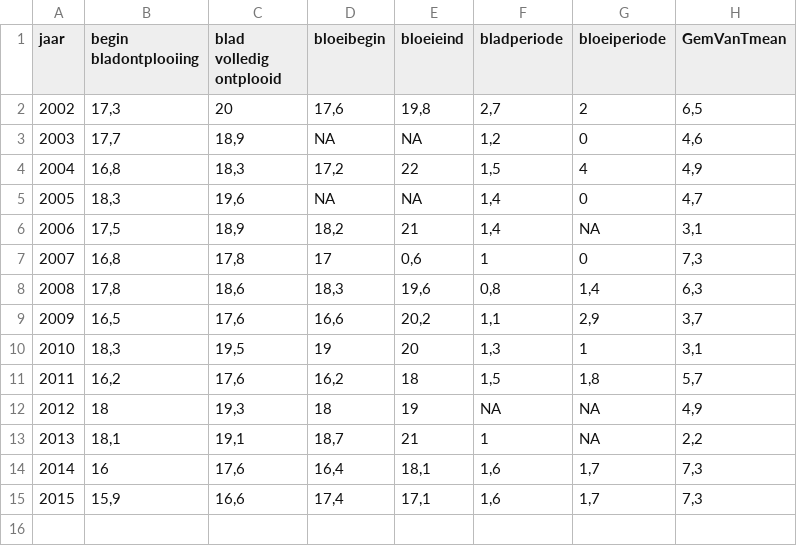
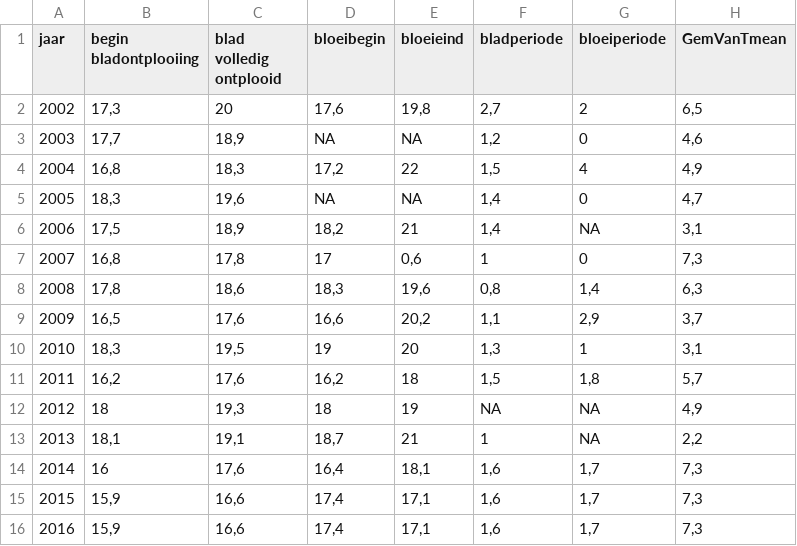
Before and after one commit to robbydecosemaeker/multiple-packages, a CSV file: bladontwikkelingeikenbeuk/inst/data/data_bladontwikkeling_beuk.csv, drawn as a sheet.

Commit message:
Update data_bladontwikkeling_beuk.csv

```diff
--- a/bladontwikkelingeikenbeuk/inst/data/data_bladontwikkeling_beuk.csv
+++ b/bladontwikkelingeikenbeuk/inst/data/data_bladontwikkeling_beuk.csv
@@ -15 +15,2 @@ jaar	begin bladontplooiing	blad volledig ontplooid	bloeibegin	bloeieind	bladperi
 2015	15,9	16,6	17,4	17,1	1,6	1,7	7,3
+2016	15,9	16,6	17,4	17,1	1,6	1,7	7,3
```
